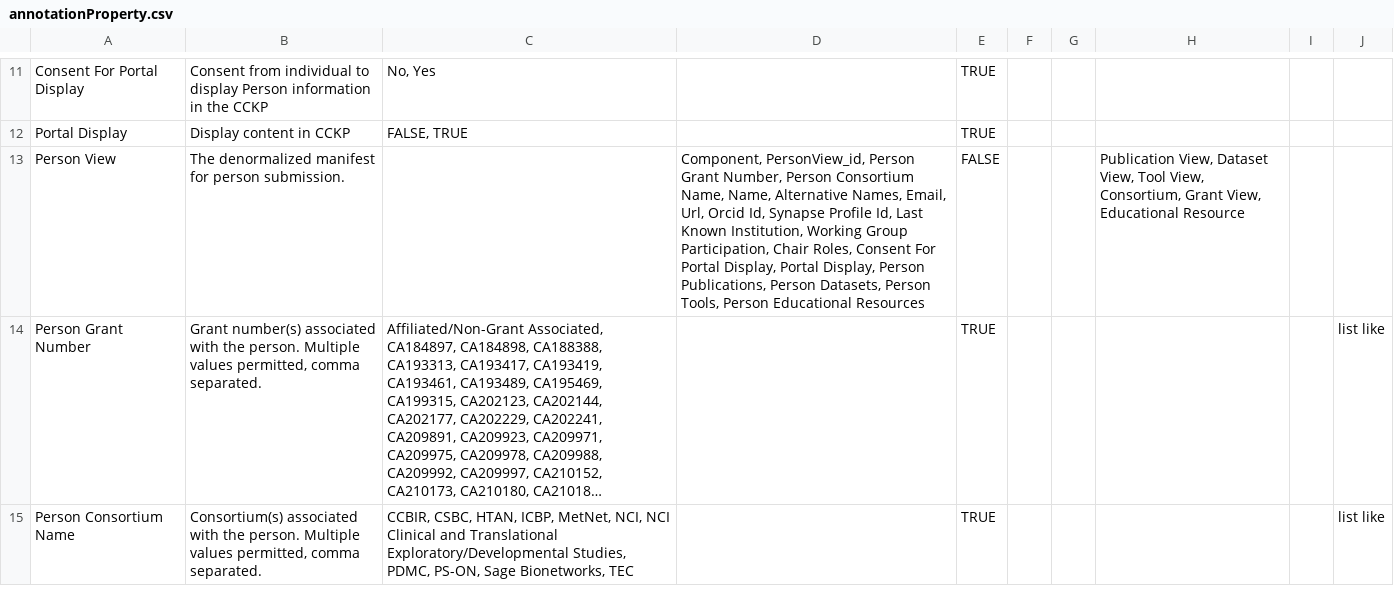
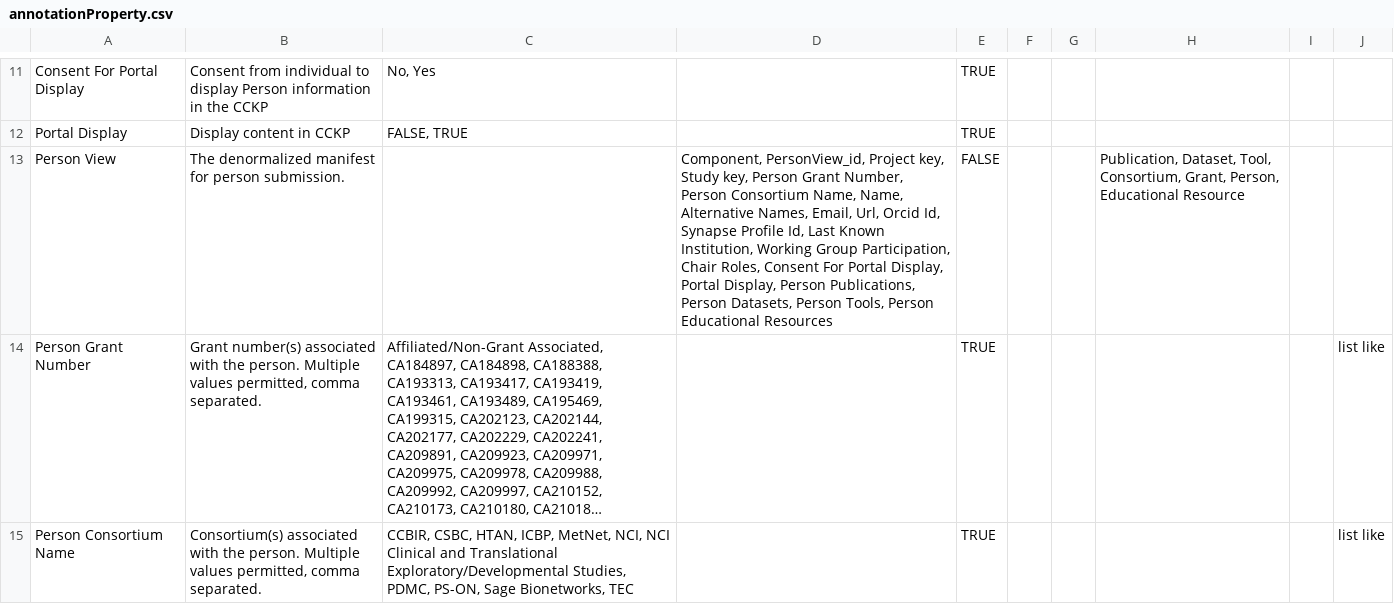
Before and after one commit to mc2-center/data-models, a CSV file: modules/person/annotationProperty.csv, drawn as a sheet; only a part is shown, gaps mark what is left out; long unchanged cells end in …; the diff names each change by its address in the sheet, - before the commit and + after, or states it on an @@ line.

Commit message:
Update annotationProperty.csv
- add initial foreign key attributes to PersonView

```diff
--- a/modules/person/annotationProperty.csv
+++ b/modules/person/annotationProperty.csv
-D13: Component, PersonView_id, Person Grant…
+D13: Component, PersonView_id, Project key, Study key, Person Grant…
-H13: Publication View, Dataset View, Tool View, Consortium, Grant View, Educational Resource
+H13: Publication, Dataset, Tool, Consortium, Grant, Person, Educational Resource
```
